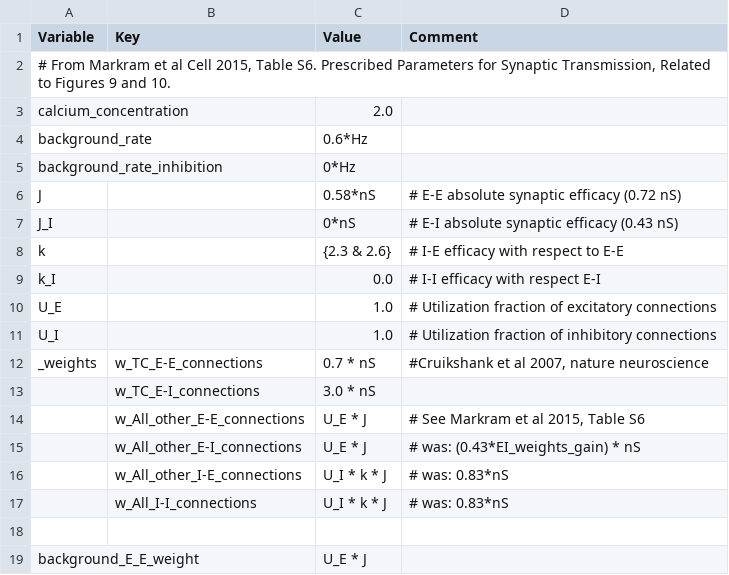
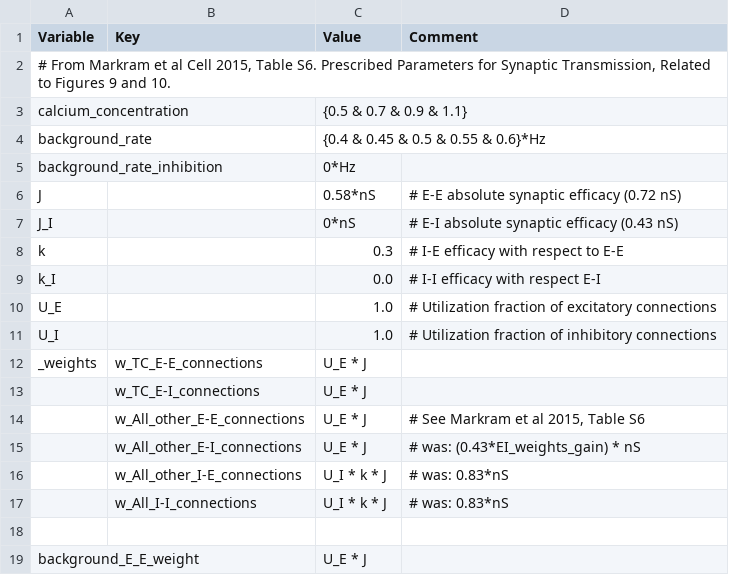
Before and after one commit to VisualNeuroscience-UH/CxSystem, a CSV file: config_files/Physiological_Parameters_for_calcium_June17.csv, drawn as a sheet; only a part is shown.

```diff
--- a/config_files/Physiological_Parameters_for_calcium_June17.csv
+++ b/config_files/Physiological_Parameters_for_calcium_June17.csv
@@ -2,4 +2,4 @@ Variable,Key,Value,Comment
 "# From Markram et al Cell 2015, Table S6. Prescribed Parameters for Synaptic Transmission, Related to Figures 9 and 10.",,,
-calcium_concentration,,2.0,
-background_rate,,0.6*Hz,
+calcium_concentration,,{0.5 & 0.7 & 0.9 & 1.1},
+background_rate,,{0.4 & 0.45 & 0.5 & 0.55 & 0.6}*Hz,
 background_rate_inhibition,,0*Hz,
@@ -7,3 +7,3 @@ J,,0.58*nS,# E-E absolute synaptic efficacy (0.72 nS)
 J_I,,0*nS,# E-I absolute synaptic efficacy (0.43 nS)
-k,,{2.3 & 2.6},# I-E efficacy with respect to E-E
+k,,0.3,# I-E efficacy with respect to E-E
 k_I,,0.0,# I-I efficacy with respect E-I
@@ -11,4 +11,4 @@ U_E,,1.0,# Utilization fraction of excitatory connections
 U_I,,1.0,# Utilization fraction of inhibitory connections
-_weights,w_TC_E-E_connections,0.7 * nS,"#Cruikshank et al 2007, nature neuroscience"
-,w_TC_E-I_connections,3.0 * nS,
+_weights,w_TC_E-E_connections,U_E * J,
+,w_TC_E-I_connections,U_E * J,
 ,w_All_other_E-E_connections,U_E * J,"# See Markram et al 2015, Table S6"
```
Also changed, not shown: config_files/calcium_config_file.csv, 3 other files.
